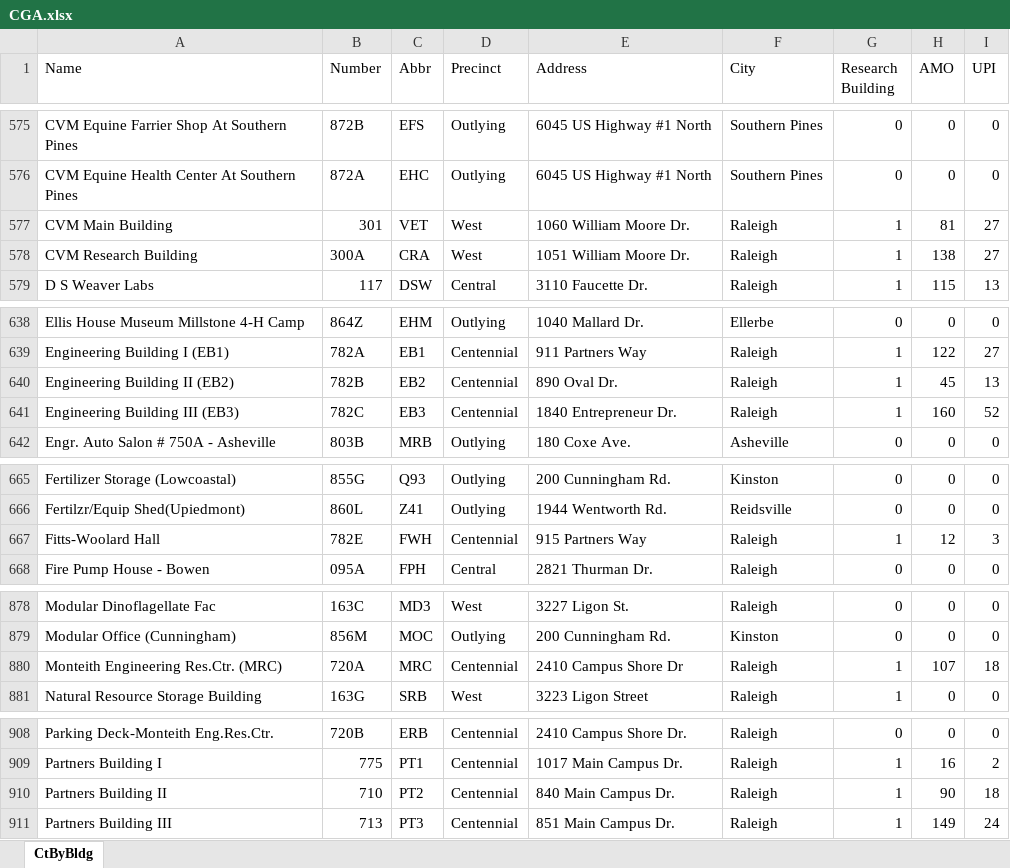
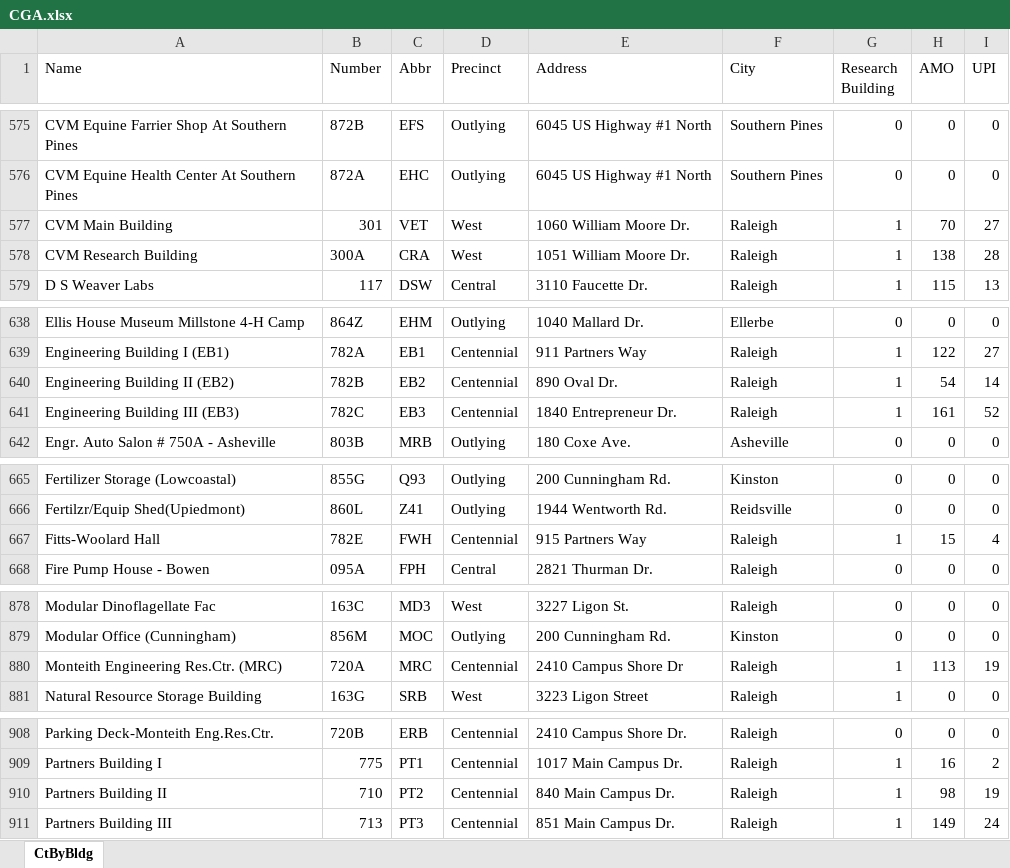
Before and after one commit to ncsu-geoforall-lab/campus-research-reopening, an Excel workbook: data/CGA.xlsx, sheet CtByBldg, drawn as a sheet; only a part is shown, gaps mark what is left out; values as stored, in another font and other column widths than the file's, no borders; the diff covers the shown part only; the diff names each change by its address in the sheet, - before the commit and + after, or states it on an @@ line.

Commit message:
Add files via upload (#24)

```diff
--- a/data/CGA.xlsx (sheet CtByBldg)
+++ b/data/CGA.xlsx (sheet CtByBldg)
-H577 (AMO): 81
+H577 (AMO): 70
-I578 (UPI): 27
+I578 (UPI): 28
-H640 (AMO): 45
+H640 (AMO): 54
-I640 (UPI): 13
+I640 (UPI): 14
-H641 (AMO): 160
+H641 (AMO): 161
-H667 (AMO): 12
+H667 (AMO): 15
-I667 (UPI): 3
+I667 (UPI): 4
-H880 (AMO): 107
+H880 (AMO): 113
-I880 (UPI): 18
+I880 (UPI): 19
-H910 (AMO): 90
+H910 (AMO): 98
-I910 (UPI): 18
+I910 (UPI): 19
```
Also changed, not shown: 7 edited cells elsewhere in this sheet.
